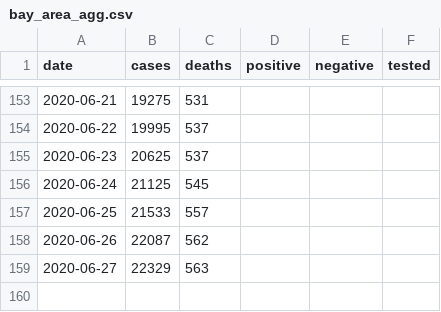
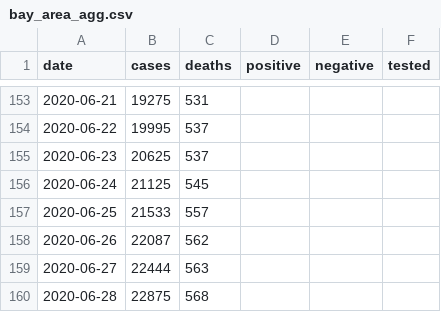
Before and after one commit to klintkanopka/COVID-19, a CSV file: data/bay_area_agg.csv, drawn as a sheet; only a part is shown, gaps mark what is left out.

```diff
--- a/data/bay_area_agg.csv
+++ b/data/bay_area_agg.csv
@@ -158,2 +158,3 @@ date,cases,deaths,positive,negative,tested
 2020-06-26,22087,562,,,
-2020-06-27,22329,563,,,
+2020-06-27,22444,563,,,
+2020-06-28,22875,568,,,
```
Also changed, not shown: data/california_agg.csv, data/santa_clara_agg.csv.
